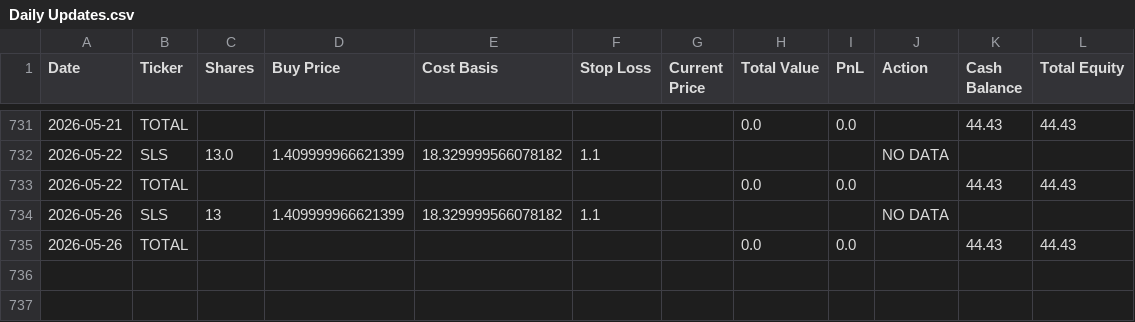
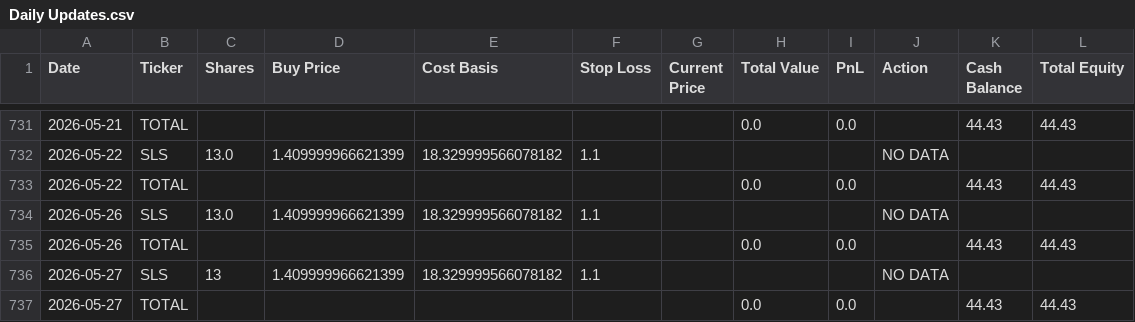
Before and after one commit to pchaganti/gx-Micro-Cap-Experiment, a CSV file: Scripts and CSV Files/Daily Updates.csv, drawn as a sheet; only a part is shown, gaps mark what is left out.

```diff
--- a/Scripts and CSV Files/Daily Updates.csv
+++ b/Scripts and CSV Files/Daily Updates.csv
@@ -733,3 +733,5 @@ Date,Ticker,Shares,Buy Price,Cost Basis,Stop Loss,Current Price,Total Value,PnL,
 2026-05-22,TOTAL,,,,,,0.0,0.0,,44.43,44.43
-2026-05-26,SLS,13,1.409999966621399,18.329999566078182,1.1,,,,NO DATA,,
+2026-05-26,SLS,13.0,1.409999966621399,18.329999566078182,1.1,,,,NO DATA,,
 2026-05-26,TOTAL,,,,,,0.0,0.0,,44.43,44.43
+2026-05-27,SLS,13,1.409999966621399,18.329999566078182,1.1,,,,NO DATA,,
+2026-05-27,TOTAL,,,,,,0.0,0.0,,44.43,44.43
```
Also changed, not shown: Frontend/Baseline CSVs/russell.csv, Frontend/Baseline CSVs/sp500.csv, 1 other file.
